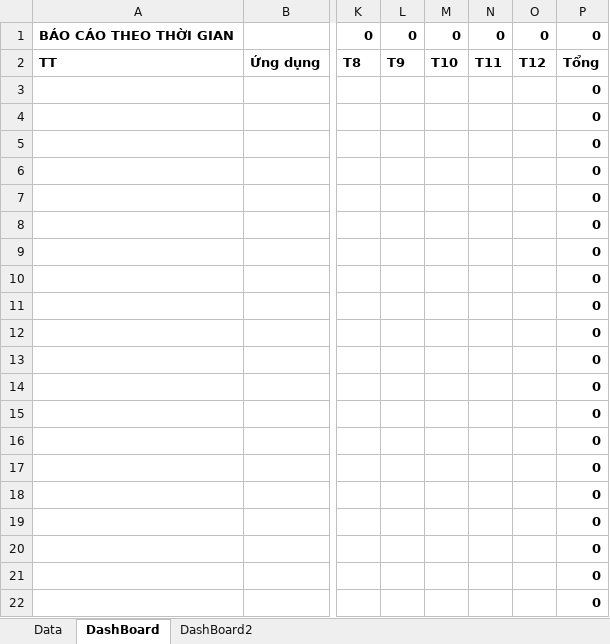
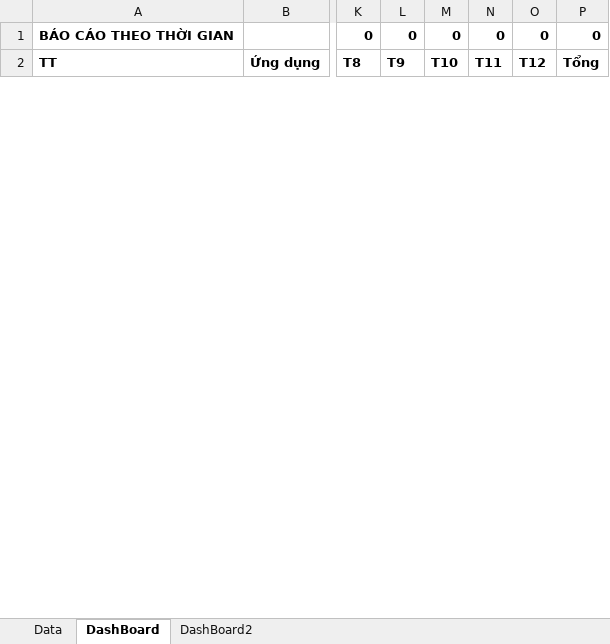
Before and after one commit to szen7dev/trixgo-cbs-micro, an Excel workbook: files/templates/excels/analysis_export_traffic.xlsx, sheet DashBoard, drawn as a sheet; only a part is shown, gaps mark what is left out; values as stored, in another font and other column widths than the file's, no borders; charts and pictures not drawn; removed rows and columns are numbered as before the commit, all else as after; rows hold the shown columns only; the diff covers the shown part only; the diff names each change by its address in the sheet, - before the commit and + after, or states it on an @@ line.

Commit message:
fix

```diff
--- a/files/templates/excels/analysis_export_traffic.xlsx (sheet DashBoard)
+++ b/files/templates/excels/analysis_export_traffic.xlsx (sheet DashBoard)
-row 3:  |  |  |  |  |  |  | 0
-row 4:  |  |  |  |  |  |  | 0
-row 5:  |  |  |  |  |  |  | 0
-row 6:  |  |  |  |  |  |  | 0
-row 7:  |  |  |  |  |  |  | 0
-row 8:  |  |  |  |  |  |  | 0
-row 9:  |  |  |  |  |  |  | 0
-row 10:  |  |  |  |  |  |  | 0
-row 11:  |  |  |  |  |  |  | 0
-row 12:  |  |  |  |  |  |  | 0
-row 13:  |  |  |  |  |  |  | 0
-row 14:  |  |  |  |  |  |  | 0
-row 15:  |  |  |  |  |  |  | 0
-row 16:  |  |  |  |  |  |  | 0
-row 17:  |  |  |  |  |  |  | 0
-row 18:  |  |  |  |  |  |  | 0
-row 19:  |  |  |  |  |  |  | 0
-row 20:  |  |  |  |  |  |  | 0
-row 21:  |  |  |  |  |  |  | 0
-row 22:  |  |  |  |  |  |  | 0
```
Also changed, not shown: 20 added rows and 5 removed rows elsewhere in this sheet, charts or pictures.
